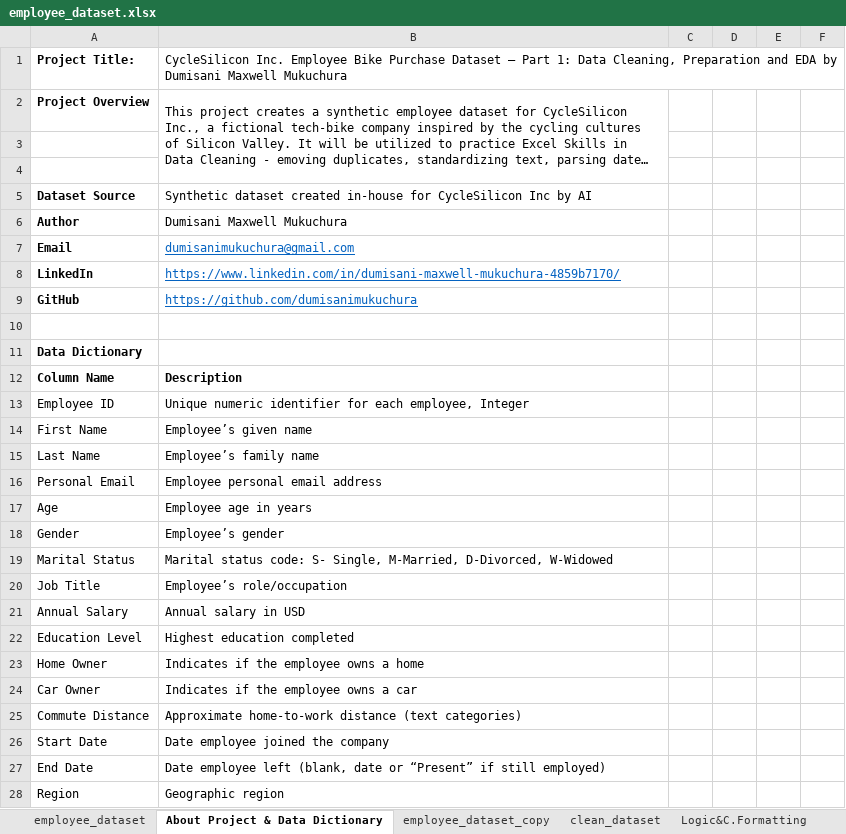
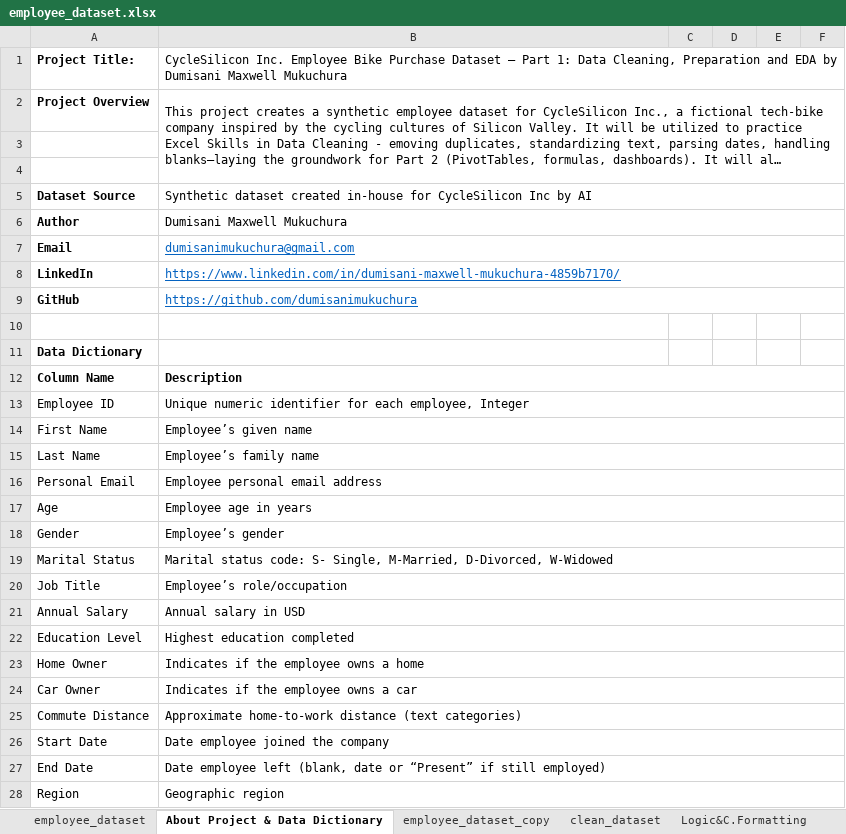
Before and after one commit to dumisanimukuchura/CycleSilicon-Inc.-Employee-Bike-Purchase-Dataset-Part-1-Data-Cleaning-Preparation-EDA-by-D.Mukuchura, an Excel workbook: questions_and_analysis/employee_dataset.xlsx, sheet About Project & Data Dictionary, drawn as a sheet; only a part is shown; long unchanged cells end in …; values as stored, in another font and other column widths than the file's, no borders; removed rows and columns are numbered as before the commit, all else as after; the diff covers the shown part only; the diff names each change by its address in the sheet, - before the commit and + after, or states it on an @@ line.

```diff
--- a/questions_and_analysis/employee_dataset.xlsx (sheet About Project & Data Dictionary)
+++ b/questions_and_analysis/employee_dataset.xlsx (sheet About Project & Data Dictionary)
+B1:F1 merged
-B2:B4 merged
+B2:F4 merged
+B5:F5 merged
+B6:F6 merged
+B7:F7 merged
+B8:F8 merged
+B9:F9 merged
+B12:F12 merged
+B13:F13 merged
+B14:F14 merged
+B15:F15 merged
+B16:F16 merged
+B17:F17 merged
+B18:F18 merged
+B19:F19 merged
+B20:F20 merged
+B21:F21 merged
+B22:F22 merged
+B23:F23 merged
+B24:F24 merged
+B25:F25 merged
+B26:F26 merged
+B27:F27 merged
+B28:F28 merged
```
Also changed, not shown: 51 added rows and merged cells elsewhere in this sheet, other sheet tabs.
